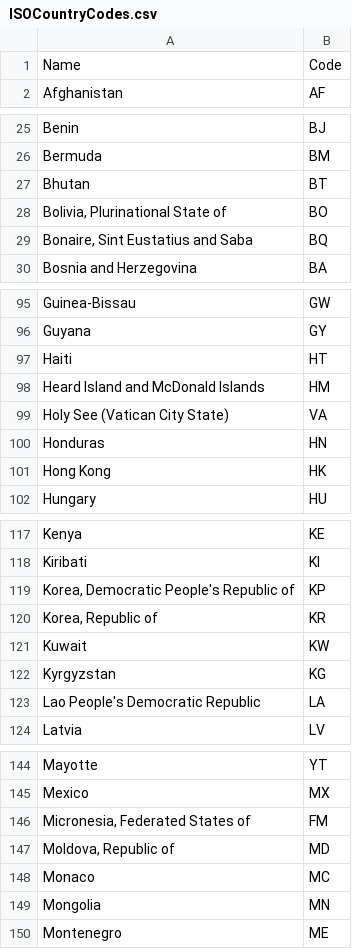
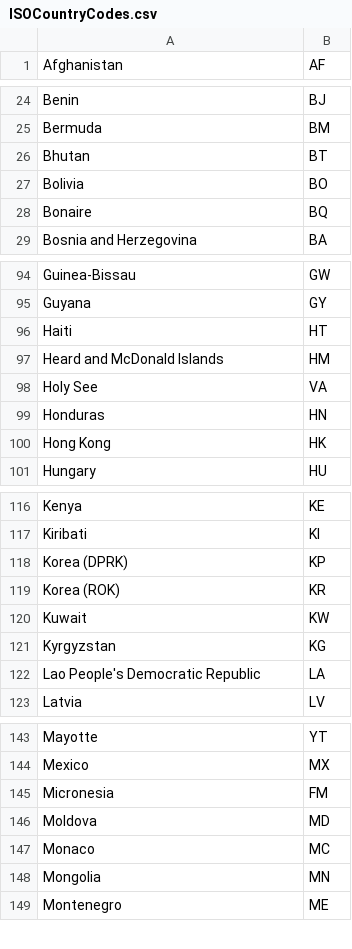
Before and after one commit to CXu0630/WoodchuckCarbonTool, a CSV file: EmbeddedResources/ISOCountryCodes.csv, drawn as a sheet; only a part is shown, gaps mark what is left out; the diff covers the shown part only.

```diff
--- a/EmbeddedResources/ISOCountryCodes.csv
+++ b/EmbeddedResources/ISOCountryCodes.csv
@@ -1,2 +1 @@
-Name,Code
 Afghanistan,AF
@@ -27,4 +26,4 @@ Bermuda,BM
 Bhutan,BT
-"Bolivia, Plurinational State of",BO
-"Bonaire, Sint Eustatius and Saba",BQ
+Bolivia,BO
+Bonaire,BQ
 Bosnia and Herzegovina,BA
@@ -97,4 +96,4 @@ Guyana,GY
 Haiti,HT
-Heard Island and McDonald Islands,HM
-Holy See (Vatican City State),VA
+Heard and McDonald Islands,HM
+Holy See,VA
 Honduras,HN
@@ -118,4 +117,4 @@ Kenya,KE
 Kiribati,KI
-"Korea, Democratic People's Republic of",KP
-"Korea, Republic of",KR
+Korea (DPRK),KP
+Korea (ROK),KR
 Kuwait,KW
@@ -145,4 +144,4 @@ Mayotte,YT
 Mexico,MX
-"Micronesia, Federated States of",FM
-"Moldova, Republic of",MD
+Micronesia,FM
+Moldova,MD
 Monaco,MC
```
Also changed, not shown: 10 edited cells elsewhere in this file, 7 other files.
